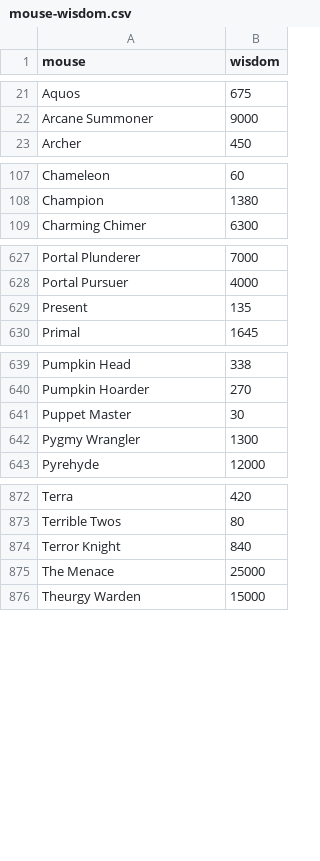
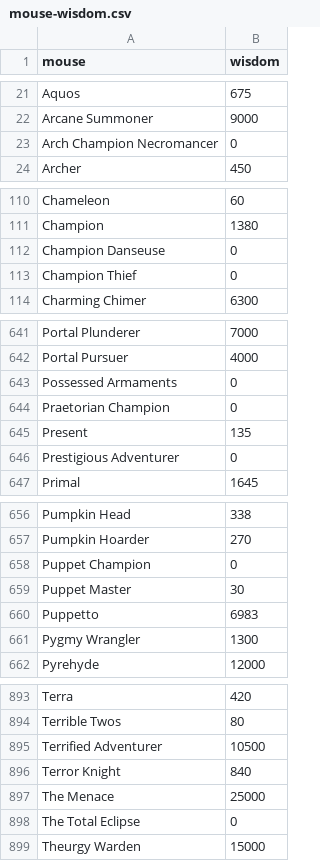
Before and after one commit to vakilkunal/MH-Tools, a CSV file: data/mouse-wisdom.csv, drawn as a sheet; only a part is shown, gaps mark what is left out; the diff covers the shown part only.

```diff
--- a/data/mouse-wisdom.csv
+++ b/data/mouse-wisdom.csv
@@ -22,2 +22,3 @@ Aquos,675
 Arcane Summoner,9000
+Arch Champion Necromancer,0
 Archer,450
@@ -108,2 +111,4 @@ Chameleon,60
 Champion,1380
+Champion Danseuse,0
+Champion Thief,0
 Charming Chimer,6300
@@ -628,3 +642,6 @@ Portal Plunderer,7000
 Portal Pursuer,4000
+Possessed Armaments,0
+Praetorian Champion,0
 Present,135
+Prestigious Adventurer,0
 Primal,1645
@@ -640,3 +657,5 @@ Pumpkin Head,338
 Pumpkin Hoarder,270
+Puppet Champion,0
 Puppet Master,30
+Puppetto,6983
 Pygmy Wrangler,1300
@@ -873,4 +894,6 @@ Terra,420
 Terrible Twos,80
+Terrified Adventurer,10500
 Terror Knight,840
 The Menace,25000
+The Total Eclipse,0
 Theurgy Warden,15000
```
Also changed, not shown: 16 added rows elsewhere in this file, data/mouse-gold-points.csv, data/mouse-power-effs.csv, 8 other files.
